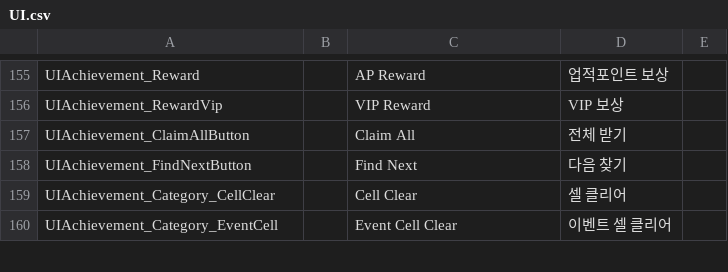
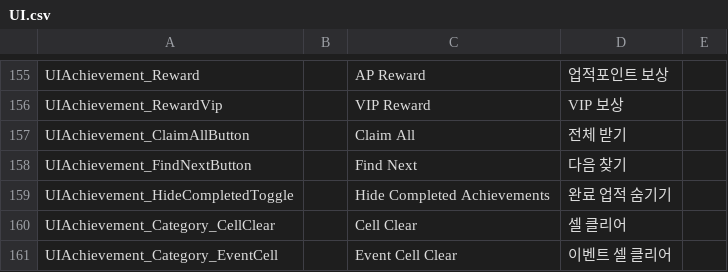
Before and after one commit to gsyan/thefirst_client_unity, a CSV file: Assets/Resources/Localization/csv/UI.csv, drawn as a sheet; only a part is shown, gaps mark what is left out; the diff names each change by its address in the sheet, - before the commit and + after, or states it on an @@ line.

```diff
--- a/Assets/Resources/Localization/csv/UI.csv
+++ b/Assets/Resources/Localization/csv/UI.csv
+row 159: UIAchievement_HideCompletedToggle |  | Hide Completed Achievements | 완료 업적 숨기기
```
Also changed, not shown: 11 other files.
